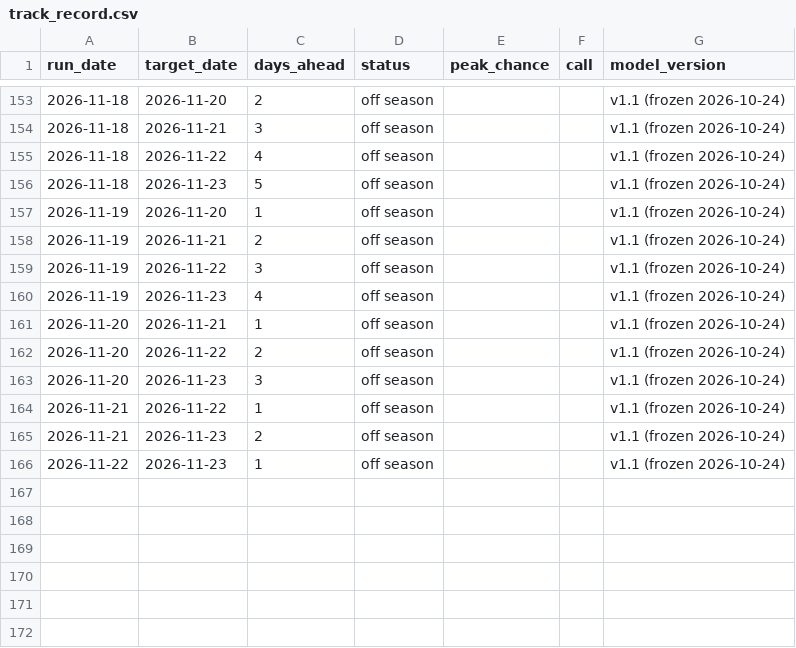
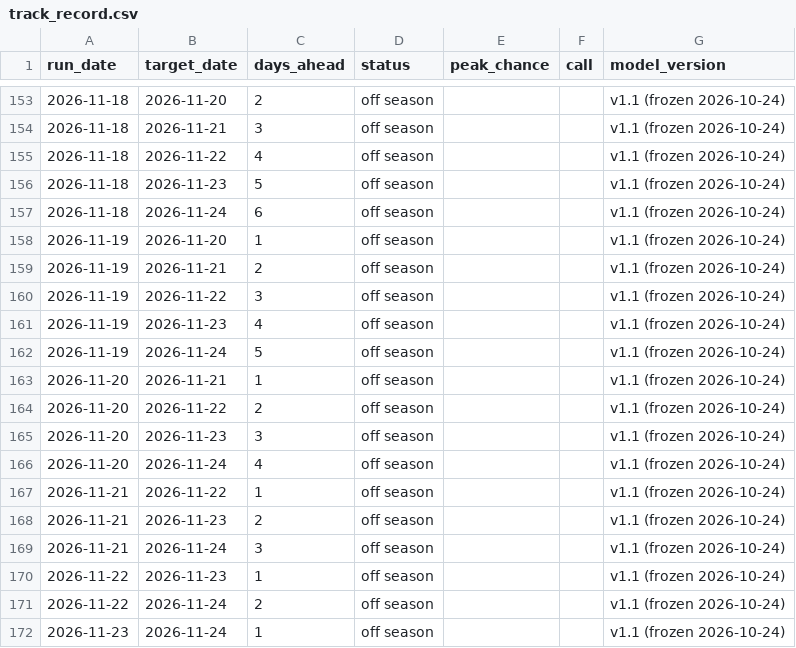
Before and after one commit to S1attaro/pjm-peak-alerts-record, a CSV file: track_record.csv, drawn as a sheet; only a part is shown, gaps mark what is left out.

Commit message:
Record 2026-11-25

```diff
--- a/track_record.csv
+++ b/track_record.csv
@@ -156,2 +156,3 @@ run_date,target_date,days_ahead,status,peak_chance,call,model_version
 2026-11-18,2026-11-23,5,off season,,,v1.1 (frozen 2026-10-24)
+2026-11-18,2026-11-24,6,off season,,,v1.1 (frozen 2026-10-24)
 2026-11-19,2026-11-20,1,off season,,,v1.1 (frozen 2026-10-24)
@@ -160,2 +161,3 @@ run_date,target_date,days_ahead,status,peak_chance,call,model_version
 2026-11-19,2026-11-23,4,off season,,,v1.1 (frozen 2026-10-24)
+2026-11-19,2026-11-24,5,off season,,,v1.1 (frozen 2026-10-24)
 2026-11-20,2026-11-21,1,off season,,,v1.1 (frozen 2026-10-24)
@@ -163,4 +165,8 @@ run_date,target_date,days_ahead,status,peak_chance,call,model_version
 2026-11-20,2026-11-23,3,off season,,,v1.1 (frozen 2026-10-24)
+2026-11-20,2026-11-24,4,off season,,,v1.1 (frozen 2026-10-24)
 2026-11-21,2026-11-22,1,off season,,,v1.1 (frozen 2026-10-24)
 2026-11-21,2026-11-23,2,off season,,,v1.1 (frozen 2026-10-24)
+2026-11-21,2026-11-24,3,off season,,,v1.1 (frozen 2026-10-24)
 2026-11-22,2026-11-23,1,off season,,,v1.1 (frozen 2026-10-24)
+2026-11-22,2026-11-24,2,off season,,,v1.1 (frozen 2026-10-24)
+2026-11-23,2026-11-24,1,off season,,,v1.1 (frozen 2026-10-24)
```
Also changed, not shown: commitments.csv, 3 other files.
